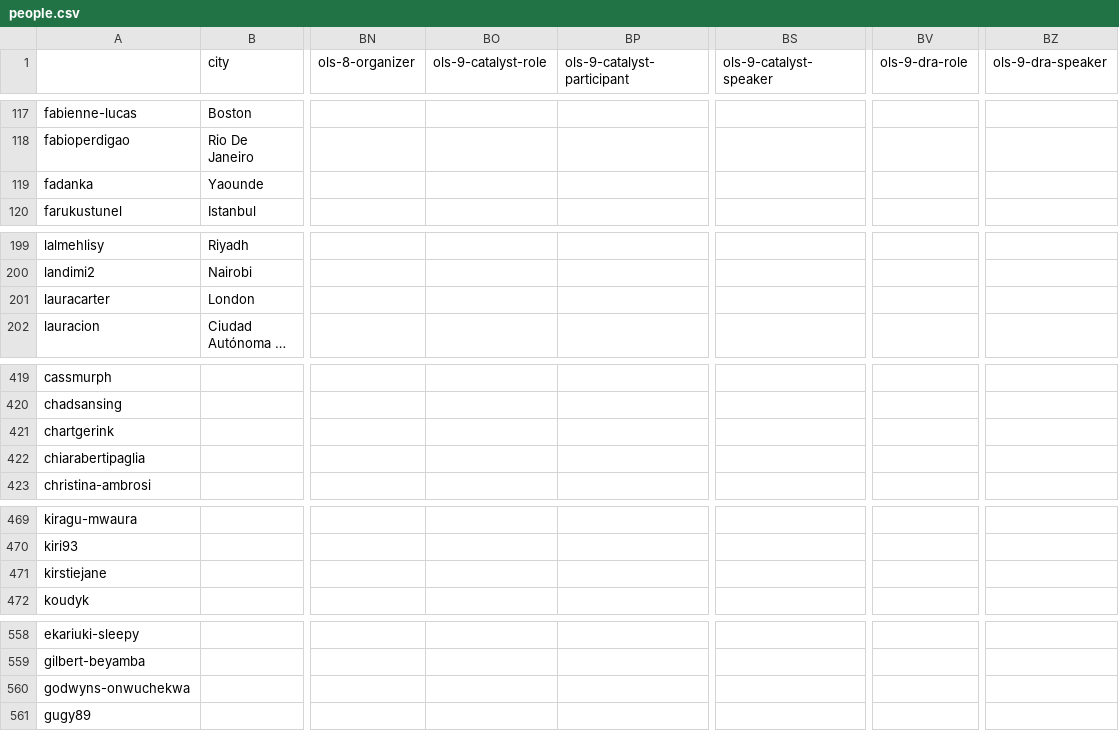
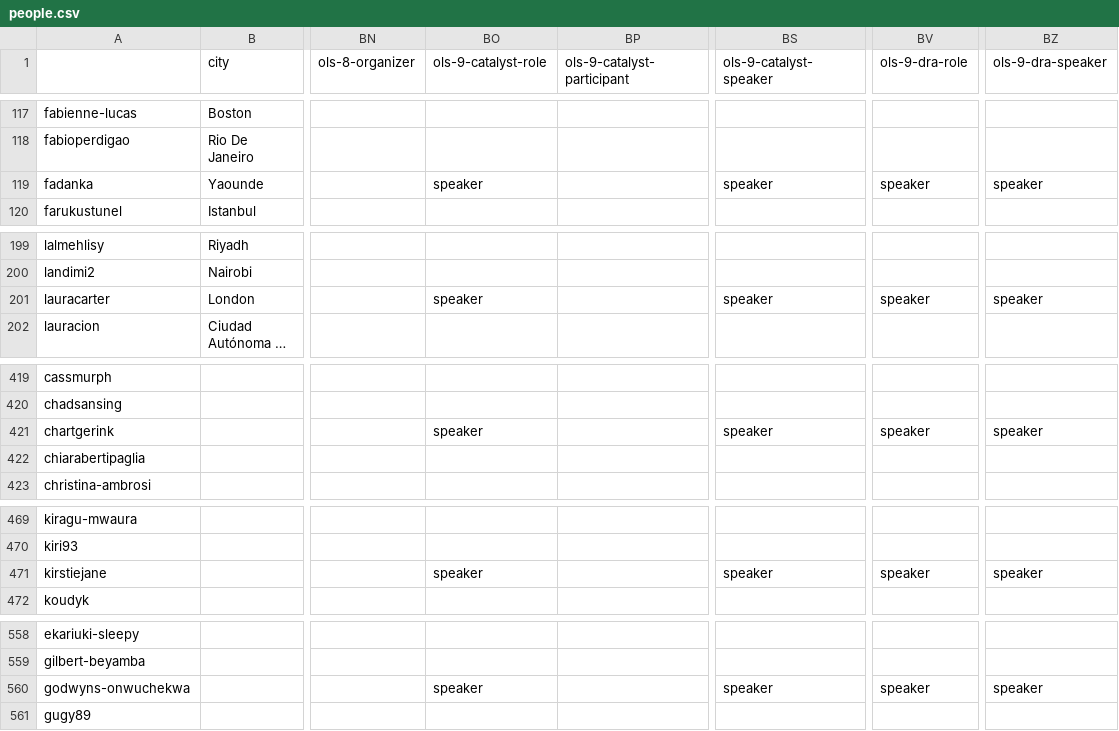
Before and after one commit to Jolah1/open-life-science.github.io, a CSV file: _data/artifacts/openseeds/people.csv, drawn as a sheet; only a part is shown, gaps mark what is left out; long unchanged cells end in …; the diff covers the shown part only; the diff names each change by its address in the sheet, - before the commit and + after, or states it on an @@ line.

```diff
--- a/_data/artifacts/openseeds/people.csv
+++ b/_data/artifacts/openseeds/people.csv
-BO119 (ols-9-catalyst-role): (empty)
+BO119 (ols-9-catalyst-role): speaker
-BS119 (ols-9-catalyst-speaker): (empty)
+BS119 (ols-9-catalyst-speaker): speaker
-BV119 (ols-9-dra-role): (empty)
+BV119 (ols-9-dra-role): speaker
-BZ119 (ols-9-dra-speaker): (empty)
+BZ119 (ols-9-dra-speaker): speaker
-BO201 (ols-9-catalyst-role): (empty)
+BO201 (ols-9-catalyst-role): speaker
-BS201 (ols-9-catalyst-speaker): (empty)
+BS201 (ols-9-catalyst-speaker): speaker
-BV201 (ols-9-dra-role): (empty)
+BV201 (ols-9-dra-role): speaker
-BZ201 (ols-9-dra-speaker): (empty)
+BZ201 (ols-9-dra-speaker): speaker
-BO421 (ols-9-catalyst-role): (empty)
+BO421 (ols-9-catalyst-role): speaker
-BS421 (ols-9-catalyst-speaker): (empty)
+BS421 (ols-9-catalyst-speaker): speaker
-BV421 (ols-9-dra-role): (empty)
+BV421 (ols-9-dra-role): speaker
-BZ421 (ols-9-dra-speaker): (empty)
+BZ421 (ols-9-dra-speaker): speaker
-BO471 (ols-9-catalyst-role): (empty)
+BO471 (ols-9-catalyst-role): speaker
-BS471 (ols-9-catalyst-speaker): (empty)
+BS471 (ols-9-catalyst-speaker): speaker
-BV471 (ols-9-dra-role): (empty)
+BV471 (ols-9-dra-role): speaker
-BZ471 (ols-9-dra-speaker): (empty)
+BZ471 (ols-9-dra-speaker): speaker
-BO560 (ols-9-catalyst-role): (empty)
+BO560 (ols-9-catalyst-role): speaker
-BS560 (ols-9-catalyst-speaker): (empty)
+BS560 (ols-9-catalyst-speaker): speaker
-BV560 (ols-9-dra-role): (empty)
+BV560 (ols-9-dra-role): speaker
-BZ560 (ols-9-dra-speaker): (empty)
+BZ560 (ols-9-dra-speaker): speaker
```
Also changed, not shown: 7 edited cells elsewhere in this file, _data/artifacts/openseeds/people_per_cohort.csv, _data/artifacts/openseeds/roles/role.csv, 5 other files.
